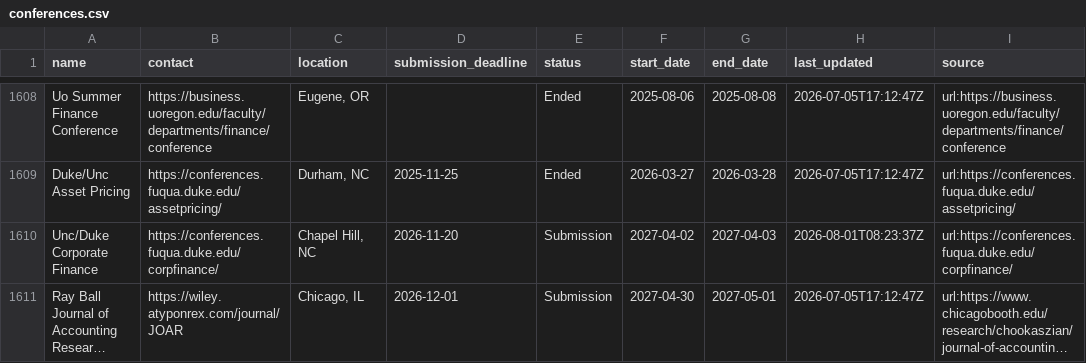
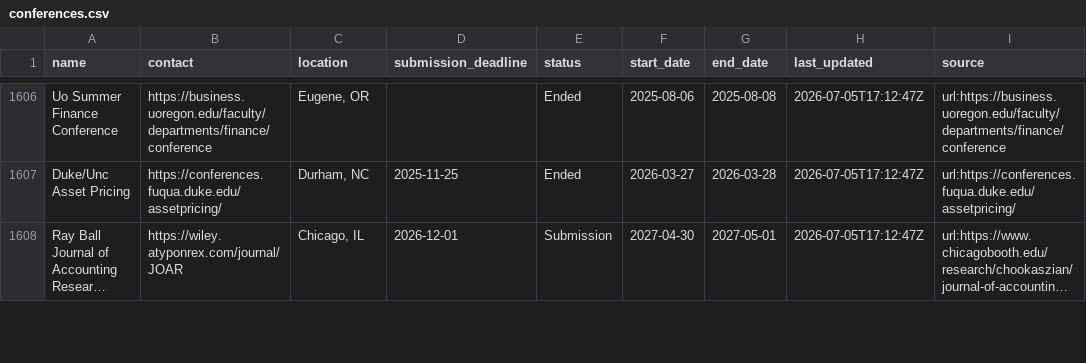
Before and after one commit to theaccountant-ab/Conference-Tracker, a CSV file: conferences.csv, drawn as a sheet; only a part is shown, gaps mark what is left out; long unchanged cells end in …; the diff covers the shown part only; the diff names each change by its address in the sheet, - before the commit and + after, or states it on an @@ line.

```diff
--- a/conferences.csv
+++ b/conferences.csv
-row 1610: Unc/Duke Corporate Finance | https://conferences.fuqua.duke.edu/corpfinance/ | Chapel Hill, NC | 2026-11-20 | Submission | 2027-04-02 | 2027-04-03 | 2026-08-01T08:23:37Z | url:https://conferences.fuqua.duke.edu/corpfinance/
```
Also changed, not shown: 4 removed rows elsewhere in this file, 6 other files.
